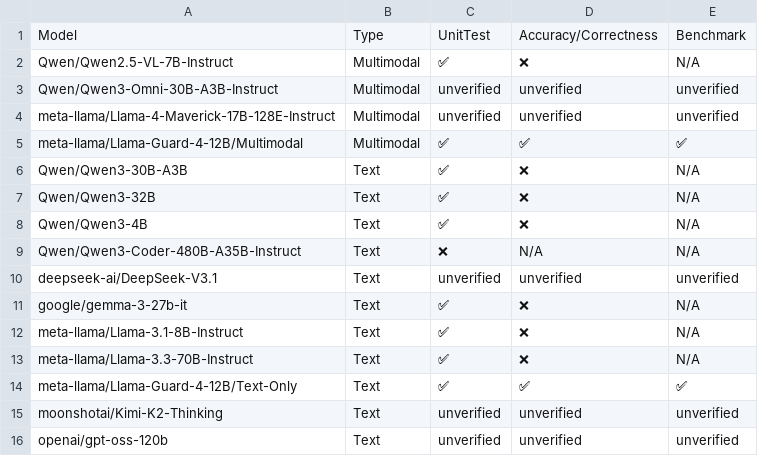
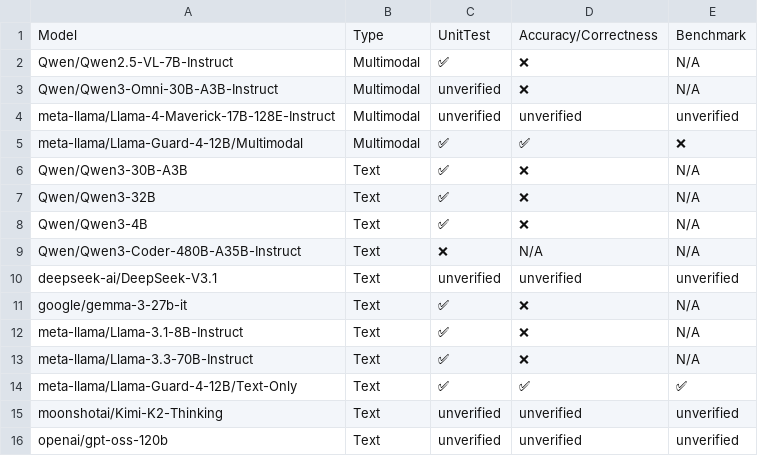
Before and after one commit to inkitori/claude-deepseek-v4, a CSV file: support_matrices/nightly/v6e/flax_nnx/model_support_matrix.csv, drawn as a sheet.

Commit message:
[skip ci] Update nightly support matrices for flax_nnx (v6e/v7x)
Signed-off-by: Buildkite Bot <buildkite-bot@users.noreply.github.com>

```diff
--- a/support_matrices/nightly/v6e/flax_nnx/model_support_matrix.csv
+++ b/support_matrices/nightly/v6e/flax_nnx/model_support_matrix.csv
@@ -2,5 +2,5 @@ Model,Type,UnitTest,Accuracy/Correctness,Benchmark
 "Qwen/Qwen2.5-VL-7B-Instruct",Multimodal,✅,❌,N/A
-"Qwen/Qwen3-Omni-30B-A3B-Instruct",Multimodal,unverified,unverified,unverified
+"Qwen/Qwen3-Omni-30B-A3B-Instruct",Multimodal,unverified,❌,N/A
 "meta-llama/Llama-4-Maverick-17B-128E-Instruct",Multimodal,unverified,unverified,unverified
-"meta-llama/Llama-Guard-4-12B/Multimodal",Multimodal,✅,✅,✅
+"meta-llama/Llama-Guard-4-12B/Multimodal",Multimodal,✅,✅,❌
 "Qwen/Qwen3-30B-A3B",Text,✅,❌,N/A
```
Also changed, not shown: support_matrices/nightly/v7x/flax_nnx/feature_support_matrix.csv, support_matrices/nightly/v7x/flax_nnx/model_support_matrix.csv, 3 other files.
